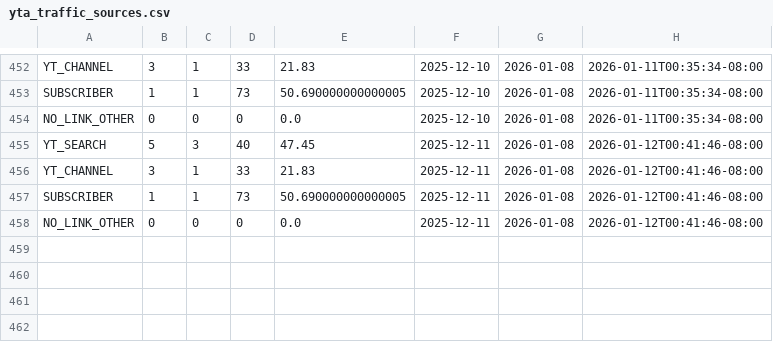
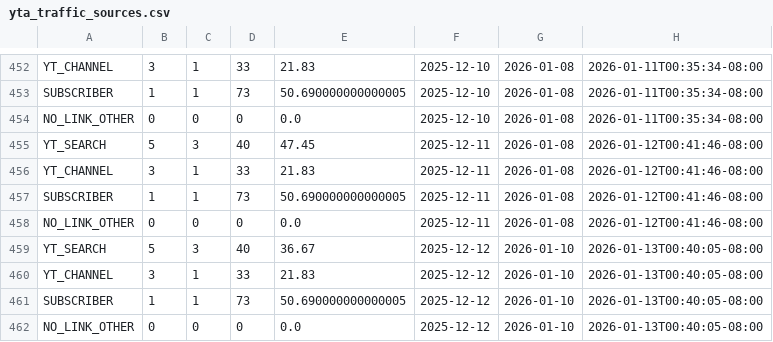
Before and after one commit to zeafang/kepilot-youtube_channel, a CSV file: yta_outputs/yta_traffic_sources.csv, drawn as a sheet; only a part is shown, gaps mark what is left out.

```diff
--- a/yta_outputs/yta_traffic_sources.csv
+++ b/yta_outputs/yta_traffic_sources.csv
@@ -458 +458,5 @@ SUBSCRIBER,1,1,73,50.690000000000005,2025-12-11,2026-01-08,2026-01-12T00:41:46-0
 NO_LINK_OTHER,0,0,0,0.0,2025-12-11,2026-01-08,2026-01-12T00:41:46-08:00
+YT_SEARCH,5,3,40,36.67,2025-12-12,2026-01-10,2026-01-13T00:40:05-08:00
+YT_CHANNEL,3,1,33,21.83,2025-12-12,2026-01-10,2026-01-13T00:40:05-08:00
+SUBSCRIBER,1,1,73,50.690000000000005,2025-12-12,2026-01-10,2026-01-13T00:40:05-08:00
+NO_LINK_OTHER,0,0,0,0.0,2025-12-12,2026-01-10,2026-01-13T00:40:05-08:00
```
Also changed, not shown: yta_outputs/yta_daily_trend.csv, yta_outputs/yta_top_videos.csv.
